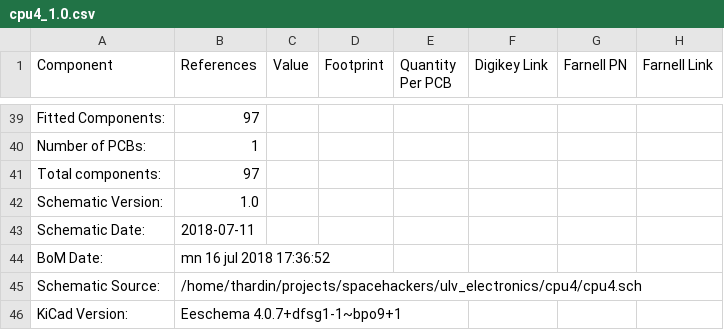
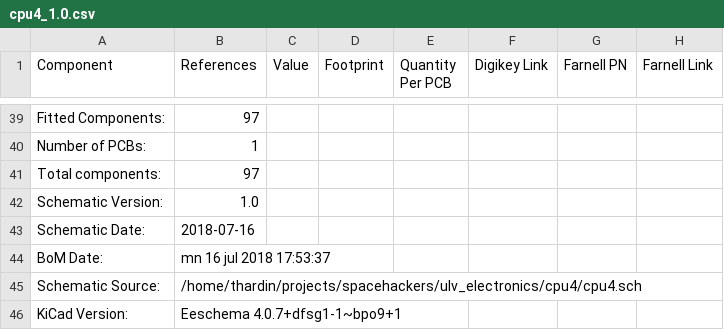
Before and after one commit to SpaceScienceSweden/ulv_electronics, a CSV file: cpu4/cpu4_1.0.csv, drawn as a sheet; only a part is shown, gaps mark what is left out; the diff names each change by its address in the sheet, - before the commit and + after, or states it on an @@ line.

```diff
--- a/cpu4/cpu4_1.0.csv
+++ b/cpu4/cpu4_1.0.csv
-B43 (References): 2018-07-11
+B43 (References): 2018-07-16
-B44 (References): mn 16 jul 2018 17:36:52
+B44 (References): mn 16 jul 2018 17:53:37
```
Also changed, not shown: 4 other files.
